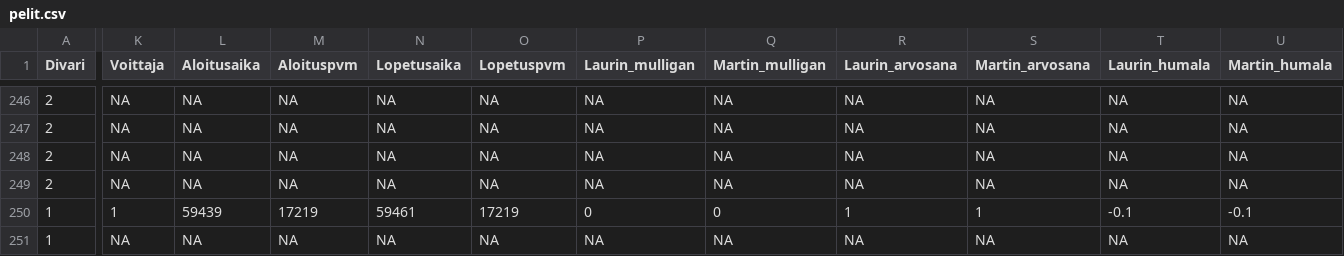
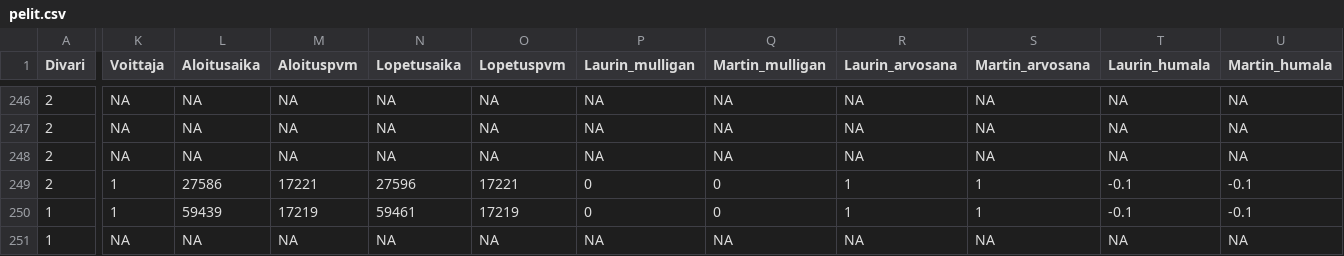
Before and after one commit to Laurigit/mstat, a CSV file: code/pelit.csv, drawn as a sheet; only a part is shown, gaps mark what is left out; the diff covers the shown part only; the diff names each change by its address in the sheet, - before the commit and + after, or states it on an @@ line.

```diff
--- a/code/pelit.csv
+++ b/code/pelit.csv
-K249 (Voittaja): NA
+K249 (Voittaja): 1
-L249 (Aloitusaika): NA
+L249 (Aloitusaika): 27586
-M249 (Aloituspvm): NA
+M249 (Aloituspvm): 17221
-N249 (Lopetusaika): NA
+N249 (Lopetusaika): 27596
-O249 (Lopetuspvm): NA
+O249 (Lopetuspvm): 17221
-P249 (Laurin_mulligan): NA
+P249 (Laurin_mulligan): 0
-Q249 (Martin_mulligan): NA
+Q249 (Martin_mulligan): 0
-R249 (Laurin_arvosana): NA
+R249 (Laurin_arvosana): 1
-S249 (Martin_arvosana): NA
+S249 (Martin_arvosana): 1
-T249 (Laurin_humala): NA
+T249 (Laurin_humala): -0.1
-U249 (Martin_humala): NA
+U249 (Martin_humala): -0.1
```
Also changed, not shown: 9 edited cells elsewhere in this file, 4 other files.
